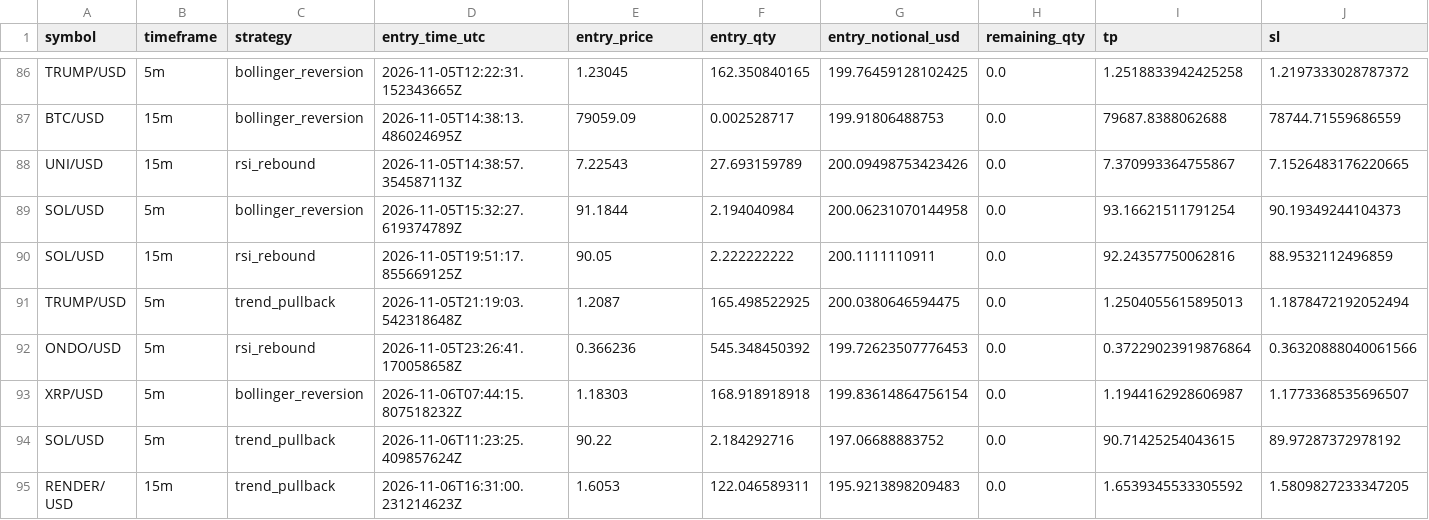
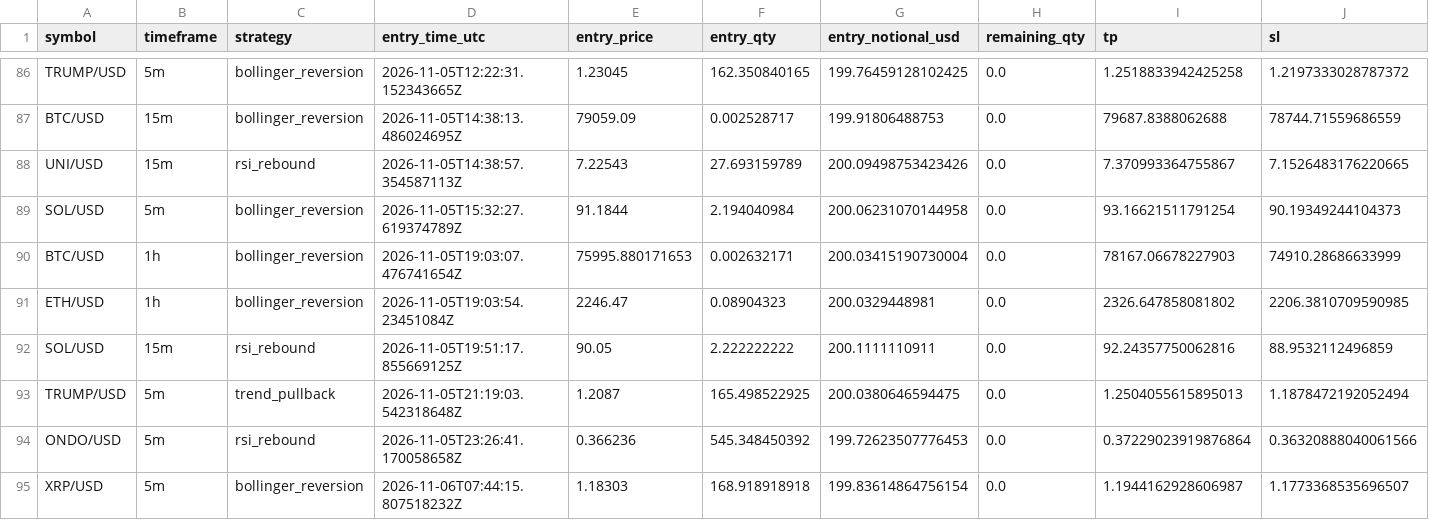
Before and after one commit to Rand0mUs3r-afk/CryptoStrategyLab, a CSV file: closed_trades.csv, drawn as a sheet; only a part is shown, gaps mark what is left out; the shorter side is filled out with more unchanged rows; rows hold the shown columns only; the diff names each change by its address in the sheet, - before the commit and + after, or states it on an @@ line.

```diff
--- a/closed_trades.csv
+++ b/closed_trades.csv
+row 90: BTC/USD | 1h | bollinger_reversion | 2026-11-05T19:03:07.476741654Z | 75995.880171653 | 0.002632171 | 200.03415190730004 | 0.0 | 78167.06678227903 | 74910.28686633999
+row 91: ETH/USD | 1h | bollinger_reversion | 2026-11-05T19:03:54.23451084Z | 2246.47 | 0.08904323 | 200.0329448981 | 0.0 | 2326.647858081802 | 2206.3810709590985
```
Also changed, not shown: entry_decisions.csv, open_positions.csv, 10 other files.
